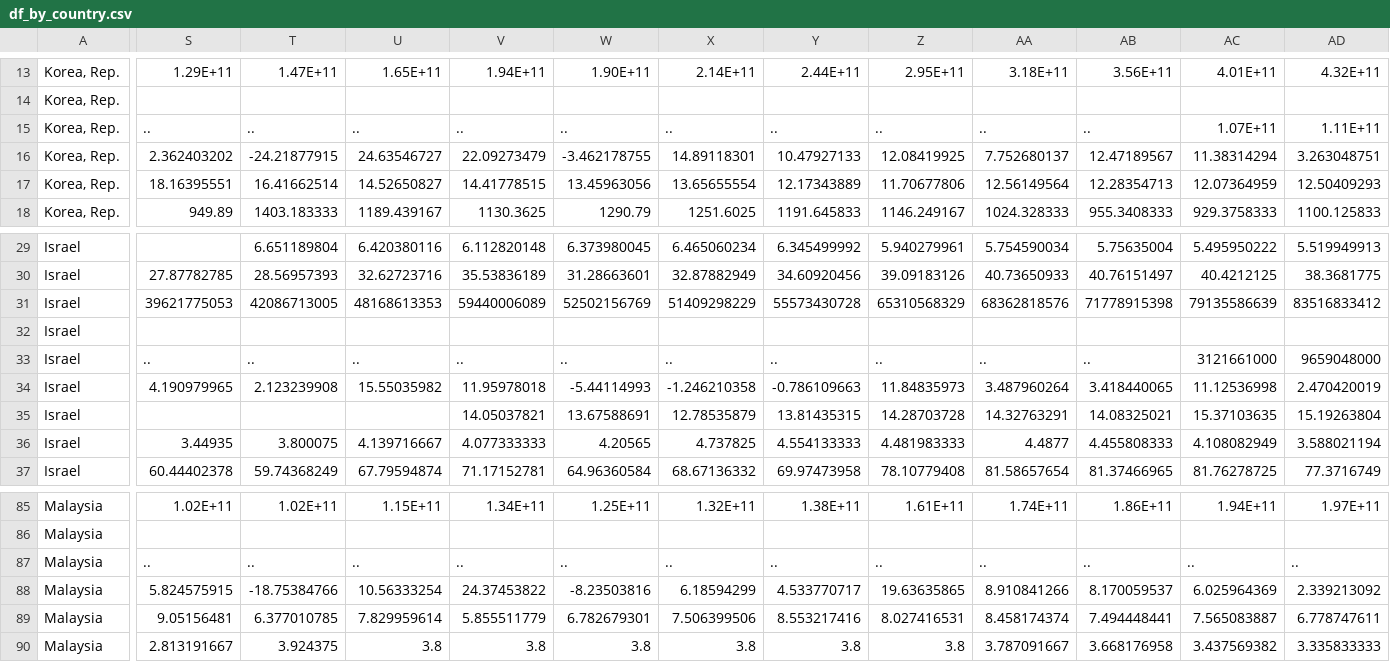
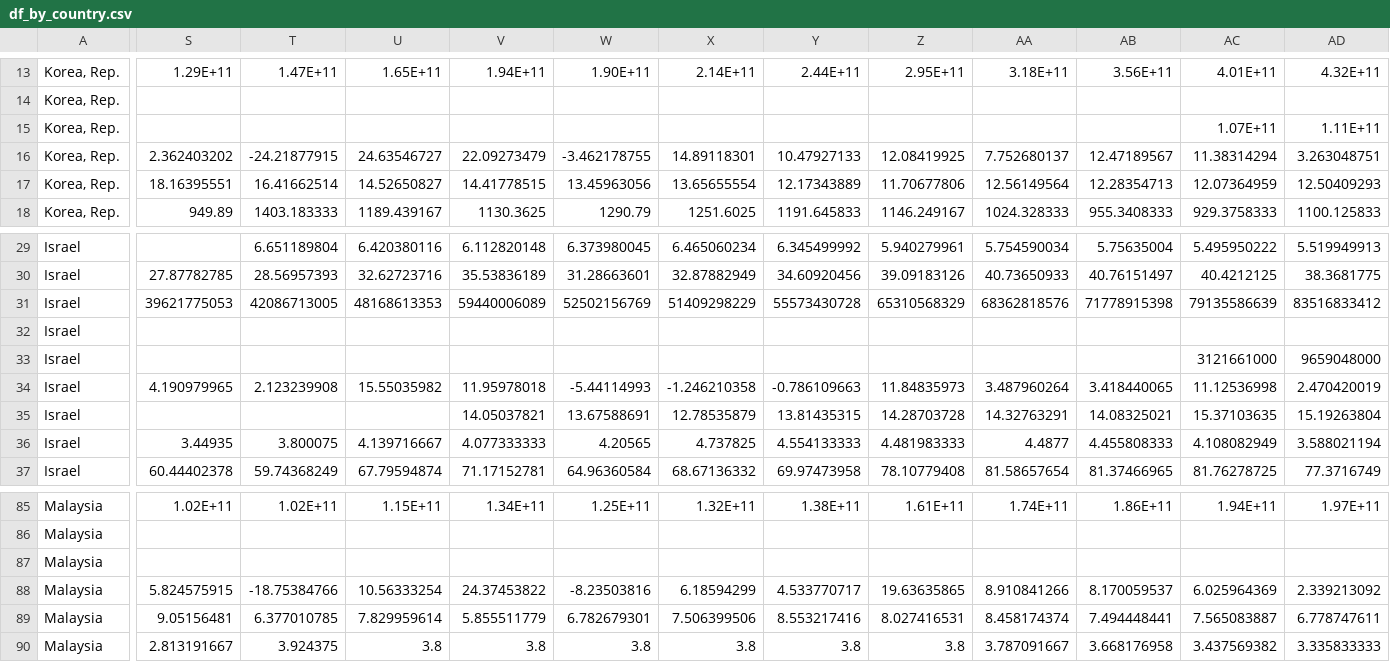
Before and after one commit to ArinaKostanyan/DataAnalyzingProject, a CSV file: df_by_country.csv, drawn as a sheet; only a part is shown, gaps mark what is left out; the diff covers the shown part only; the diff names each change by its address in the sheet, - before the commit and + after, or states it on an @@ line.

Commit message:
Origin

```diff
--- a/df_by_country.csv
+++ b/df_by_country.csv
-S15: ..
+S15: (empty)
-T15: ..
+T15: (empty)
-U15: ..
+U15: (empty)
-V15: ..
+V15: (empty)
-W15: ..
+W15: (empty)
-X15: ..
+X15: (empty)
-Y15: ..
+Y15: (empty)
-Z15: ..
+Z15: (empty)
-AA15: ..
+AA15: (empty)
-AB15: ..
+AB15: (empty)
-S33: ..
+S33: (empty)
-T33: ..
+T33: (empty)
-U33: ..
+U33: (empty)
-V33: ..
+V33: (empty)
-W33: ..
+W33: (empty)
-X33: ..
+X33: (empty)
-Y33: ..
+Y33: (empty)
-Z33: ..
+Z33: (empty)
-AA33: ..
+AA33: (empty)
-AB33: ..
+AB33: (empty)
-S87: ..
+S87: (empty)
-T87: ..
+T87: (empty)
-U87: ..
+U87: (empty)
-V87: ..
+V87: (empty)
-W87: ..
+W87: (empty)
-X87: ..
+X87: (empty)
-Y87: ..
+Y87: (empty)
-Z87: ..
+Z87: (empty)
-AA87: ..
+AA87: (empty)
-AB87: ..
+AB87: (empty)
-AC87: ..
+AC87: (empty)
-AD87: ..
+AD87: (empty)
```
Also changed, not shown: 90 edited cells elsewhere in this file.
